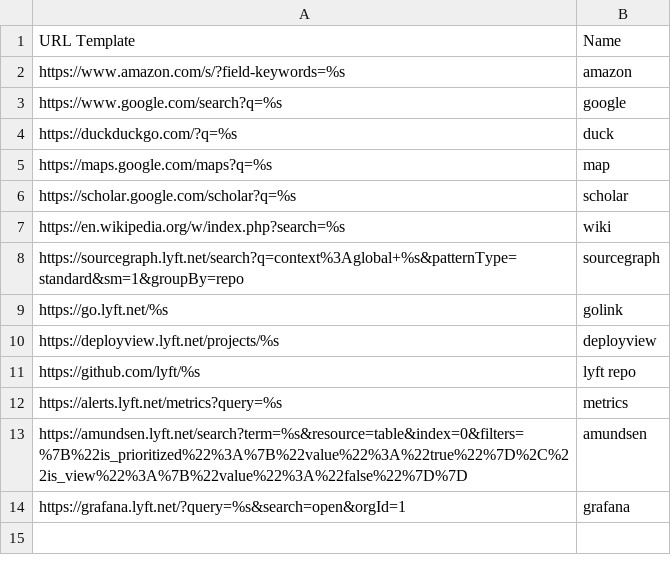
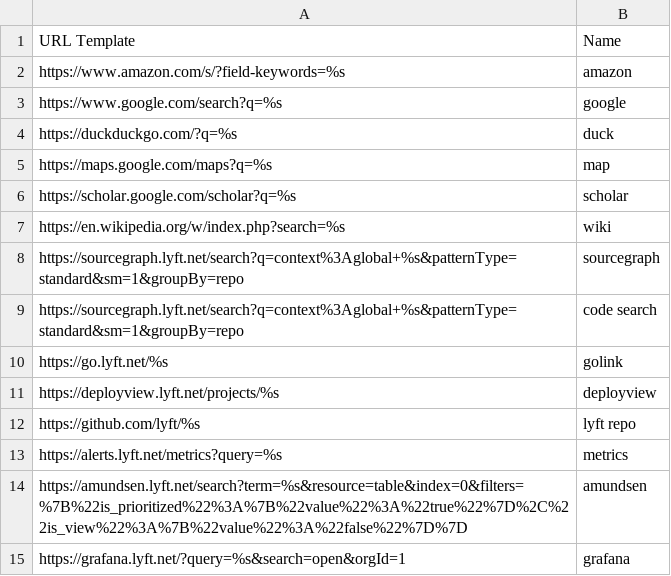
Before and after one commit to theryangeary/talon, a CSV file: settings/search_engines.csv, drawn as a sheet.

Commit message:
source graph equals code search

```diff
--- a/settings/search_engines.csv
+++ b/settings/search_engines.csv
@@ -8,2 +8,3 @@ https://en.wikipedia.org/w/index.php?search=%s,wiki
 https://sourcegraph.lyft.net/search?q=context%3Aglobal+%s&patternType=standard&sm=1&groupBy=repo,sourcegraph
+https://sourcegraph.lyft.net/search?q=context%3Aglobal+%s&patternType=standard&sm=1&groupBy=repo,code search
 https://go.lyft.net/%s,golink
```
